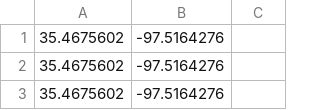
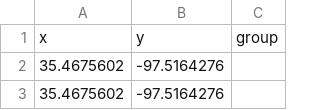
Before and after one commit to borealis99/filedump, a CSV file: newnewcoords.csv, drawn as a sheet; only a part is shown; the shorter side is filled out with more unchanged rows; the diff names each change by its address in the sheet, - before the commit and + after, or states it on an @@ line.

Commit message:
Update newnewcoords.csv

```diff
--- a/newnewcoords.csv
+++ b/newnewcoords.csv
+row 1: x | y | group
```
